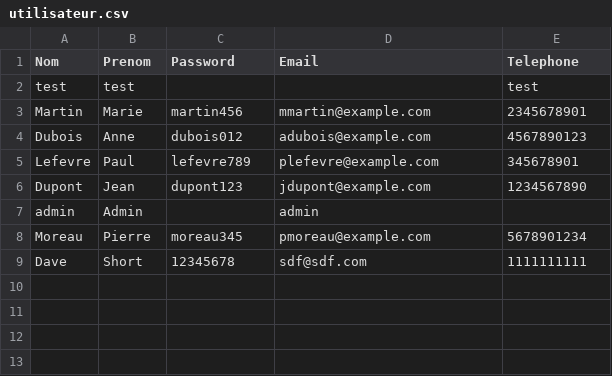
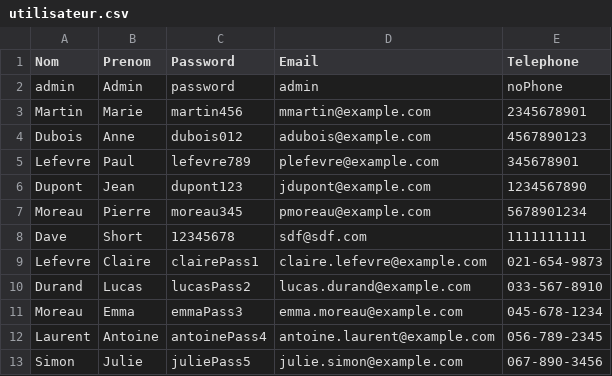
Before and after one commit to rimaboujenane/Robotix, a CSV file: Implémentation/Robotix/src/main/resources/data/utilisateur.csv, drawn as a sheet.

```diff
--- a/Implémentation/Robotix/src/main/resources/data/utilisateur.csv
+++ b/Implémentation/Robotix/src/main/resources/data/utilisateur.csv
@@ -1,3 +1,3 @@
 "Nom","Prenom","Password","Email","Telephone"
-"test","test","","","test"
+"admin","Admin","password","admin","noPhone"
 "Martin","Marie","martin456","mmartin@example.com","2345678901"
@@ -6,4 +6,8 @@
 "Dupont","Jean","dupont123","jdupont@example.com","1234567890"
-"admin","Admin","","admin",""
 "Moreau","Pierre","moreau345","pmoreau@example.com","5678901234"
 "Dave","Short","12345678","sdf@sdf.com","1111111111"
+"Lefevre","Claire","clairePass1","claire.lefevre@example.com","021-654-9873"
+"Durand","Lucas","lucasPass2","lucas.durand@example.com","033-567-8910"
+"Moreau","Emma","emmaPass3","emma.moreau@example.com","045-678-1234"
+"Laurent","Antoine","antoinePass4","antoine.laurent@example.com","056-789-2345"
+"Simon","Julie","juliePass5","julie.simon@example.com","067-890-3456"
```
Also changed, not shown: Implémentation/Robotix/src/main/resources/data/activites.csv, Implémentation/Robotix/src/main/resources/data/fournisseur.csv, 4 other files.
